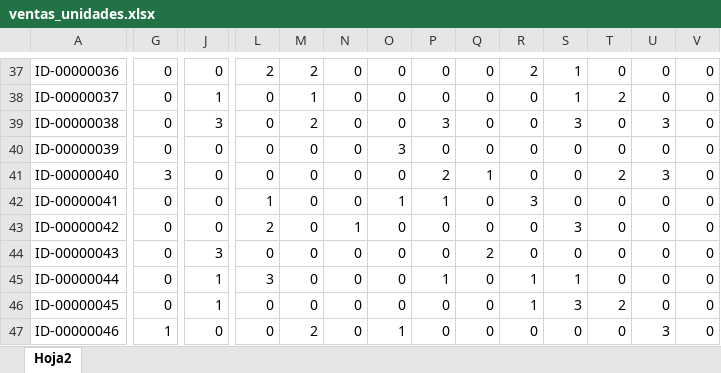
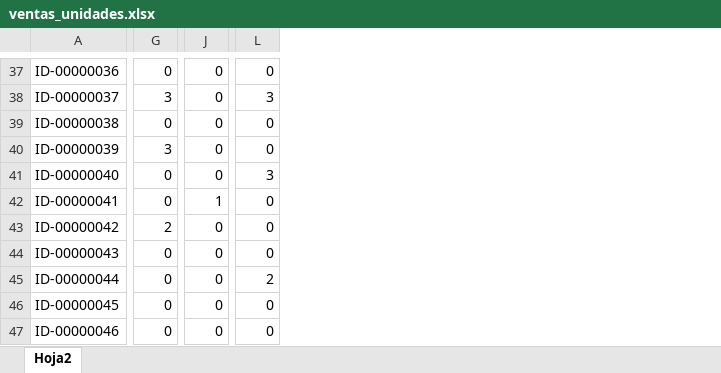
Before and after one commit to Simontiberio/ETL_airflow, an Excel workbook: base_datos/ventas/ventas_unidades.xlsx, sheet Hoja2, drawn as a sheet; only a part is shown, gaps mark what is left out; values as stored, in another font and other column widths than the file's, no borders; the diff covers the shown part only; the diff names each change by its address in the sheet, - before the commit and + after, or states it on an @@ line.

```diff
--- a/base_datos/ventas/ventas_unidades.xlsx (sheet Hoja2)
+++ b/base_datos/ventas/ventas_unidades.xlsx (sheet Hoja2)
-column M, rows 37-47: 2 | 1 | 2 | 0 | 0 | 0 | 0 | 0 | 0 | 0 | 2
-column N, rows 37-47: 0 | 0 | 0 | 0 | 0 | 0 | 1 | 0 | 0 | 0 | 0
-column O, rows 37-47: 0 | 0 | 0 | 3 | 0 | 1 | 0 | 0 | 0 | 0 | 1
-column P, rows 37-47: 0 | 0 | 3 | 0 | 2 | 1 | 0 | 0 | 1 | 0 | 0
-column Q, rows 37-47: 0 | 0 | 0 | 0 | 1 | 0 | 0 | 2 | 0 | 0 | 0
-column R, rows 37-47: 2 | 0 | 0 | 0 | 0 | 3 | 0 | 0 | 1 | 1 | 0
-column S, rows 37-47: 1 | 1 | 3 | 0 | 0 | 0 | 3 | 0 | 1 | 3 | 0
-column T, rows 37-47: 0 | 2 | 0 | 0 | 2 | 0 | 0 | 0 | 0 | 2 | 0
-column U, rows 37-47: 0 | 0 | 3 | 0 | 3 | 0 | 0 | 0 | 0 | 0 | 3
-column V, rows 37-47: all 0
-L37: 2
+L37: 0
-G38: 0
+G38: 3
-J38: 1
+J38: 0
-L38: 0
+L38: 3
-J39: 3
+J39: 0
-G40: 0
+G40: 3
-G41: 3
+G41: 0
-L41: 0
+L41: 3
-J42: 0
+J42: 1
-L42: 1
+L42: 0
-G43: 0
+G43: 2
-L43: 2
+L43: 0
-J44: 3
+J44: 0
-J45:J46: 1
+J45:J46: 0
-L45: 3
+L45: 2
-G47: 1
+G47: 0
```
Also changed, not shown: 23 removed columns and 287 edited cells elsewhere in this sheet, base_datos/compras/compras_stock.xlsx, base_datos/inventario/compras_stock.xlsx, 4 other files.
